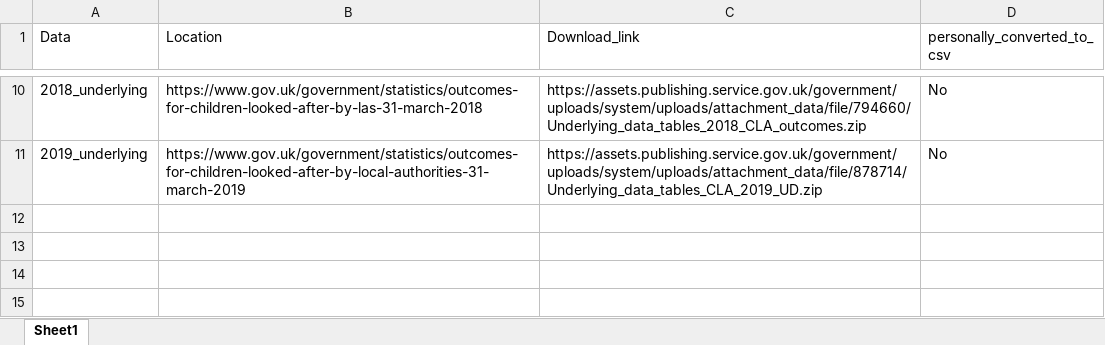
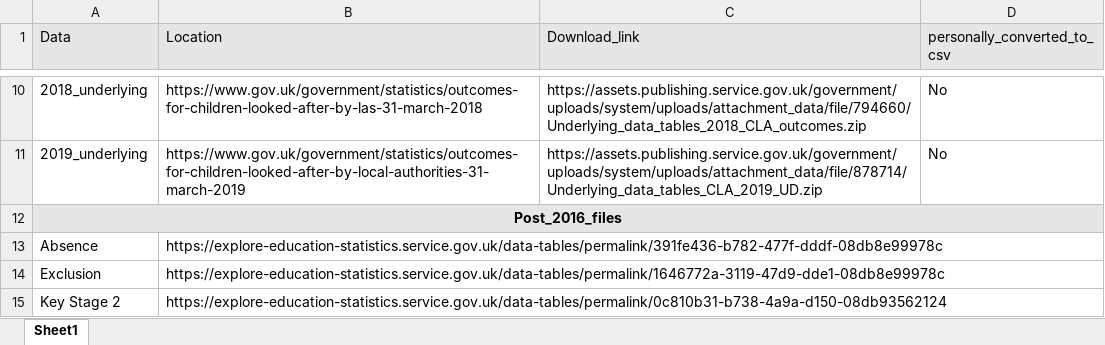
Before and after one commit to BenGoodair/childrens_social_care_data, an Excel workbook: Raw_Data/LA_level/Children_Outcomes/Original_data_locations.xlsx, sheet Sheet1, drawn as a sheet; only a part is shown, gaps mark what is left out; values as stored, in another font and other column widths than the file's, no borders; the diff names each change by its address in the sheet, - before the commit and + after, or states it on an @@ line.

```diff
--- a/Raw_Data/LA_level/Children_Outcomes/Original_data_locations.xlsx (sheet Sheet1)
+++ b/Raw_Data/LA_level/Children_Outcomes/Original_data_locations.xlsx (sheet Sheet1)
-A1:D1 fill: none
+A1:D1 fill: #E7E6E6
+row 12: Post_2016_files
+row 13: Absence | https://explore-education-statistics.service.gov.uk/data-tables/permalink/391fe436-b782-477f-dddf-08db8e99978c
+row 14: Exclusion | https://explore-education-statistics.service.gov.uk/data-tables/permalink/1646772a-3119-47d9-dde1-08db8e99978c
+row 15: Key Stage 2 | https://explore-education-statistics.service.gov.uk/data-tables/permalink/0c810b31-b738-4a9a-d150-08db93562124
```
Also changed, not shown: 6 other files.
